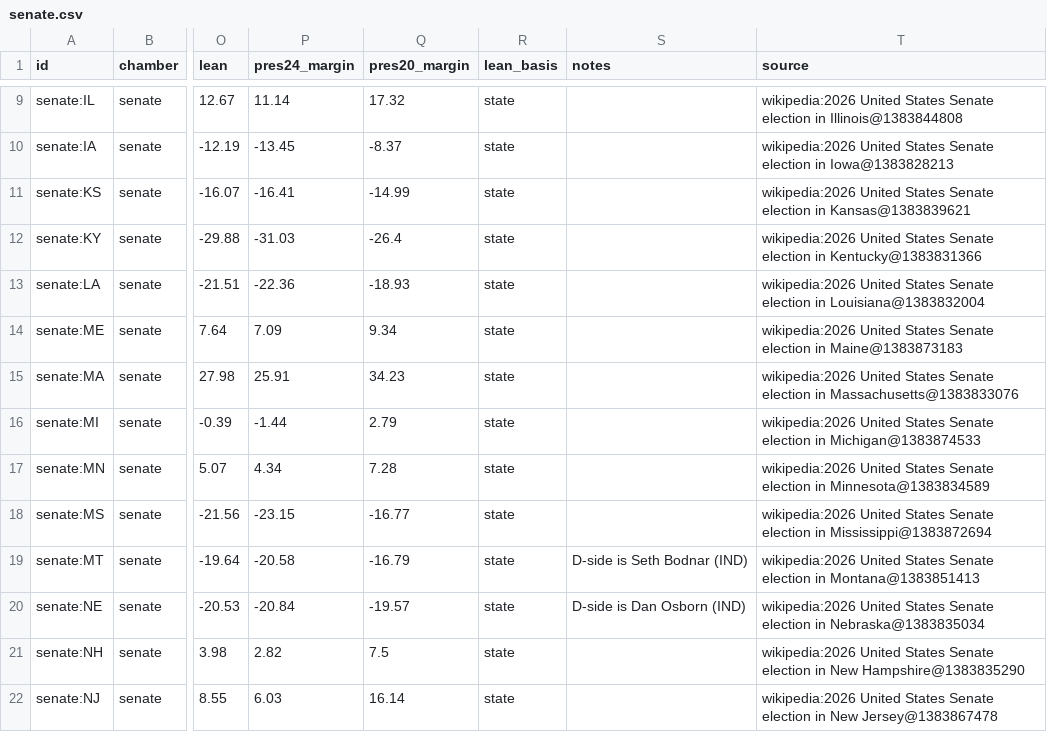
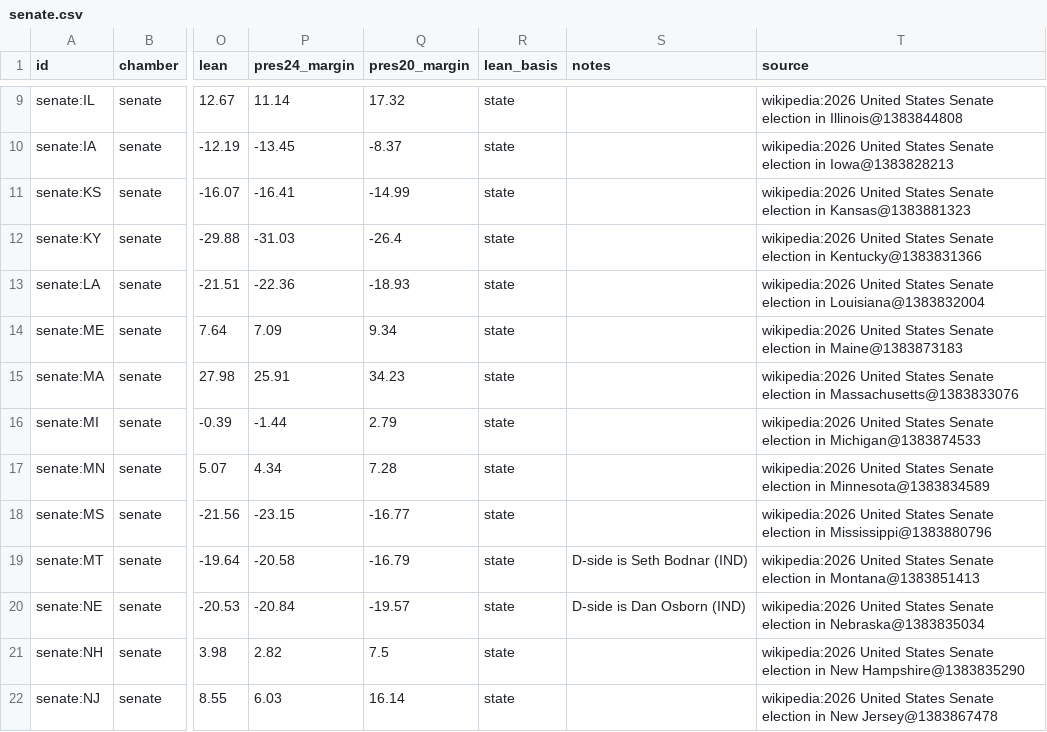
Before and after one commit to KaraZajac/MIDTERMS2026, a CSV file: data/races/senate.csv, drawn as a sheet; only a part is shown, gaps mark what is left out; the diff names each change by its address in the sheet, - before the commit and + after, or states it on an @@ line.

```diff
--- a/data/races/senate.csv
+++ b/data/races/senate.csv
-T11 (source): …election in Kansas@1383839621
+T11 (source): …election in Kansas@1383881323
-T18 (source): …election in Mississippi@1383872694
+T18 (source): …election in Mississippi@1383880796
```
Also changed, not shown: data/polls/races.csv, data/races/house.csv, 8 other files.
